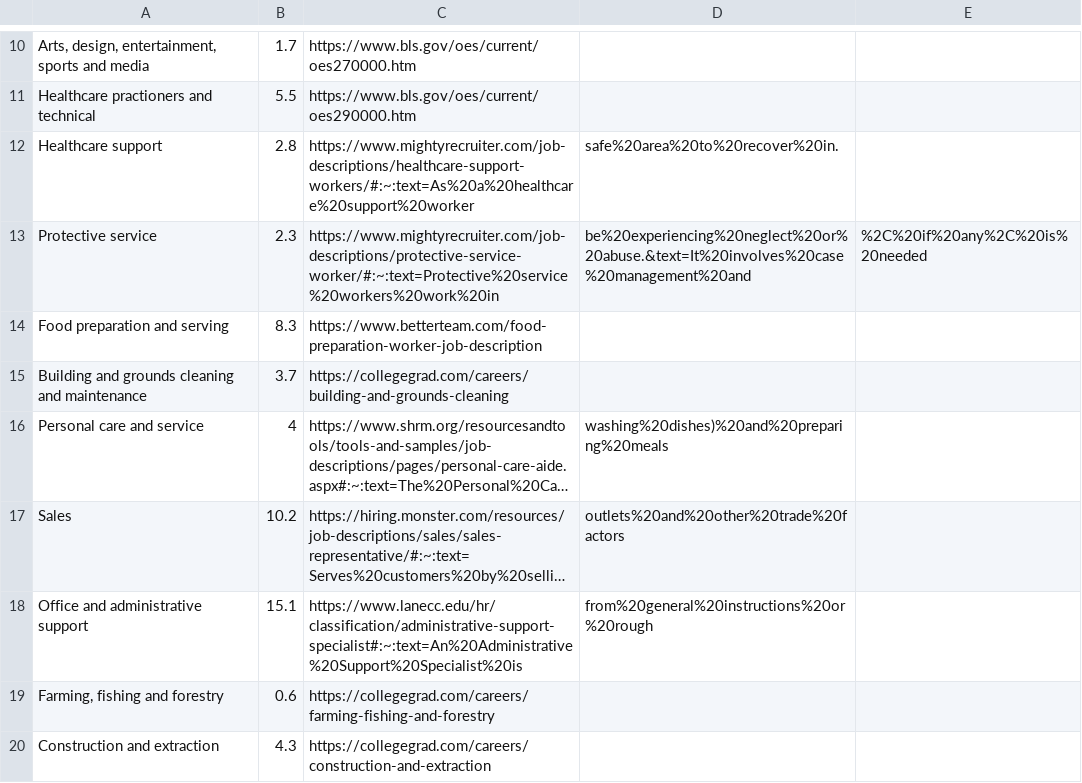
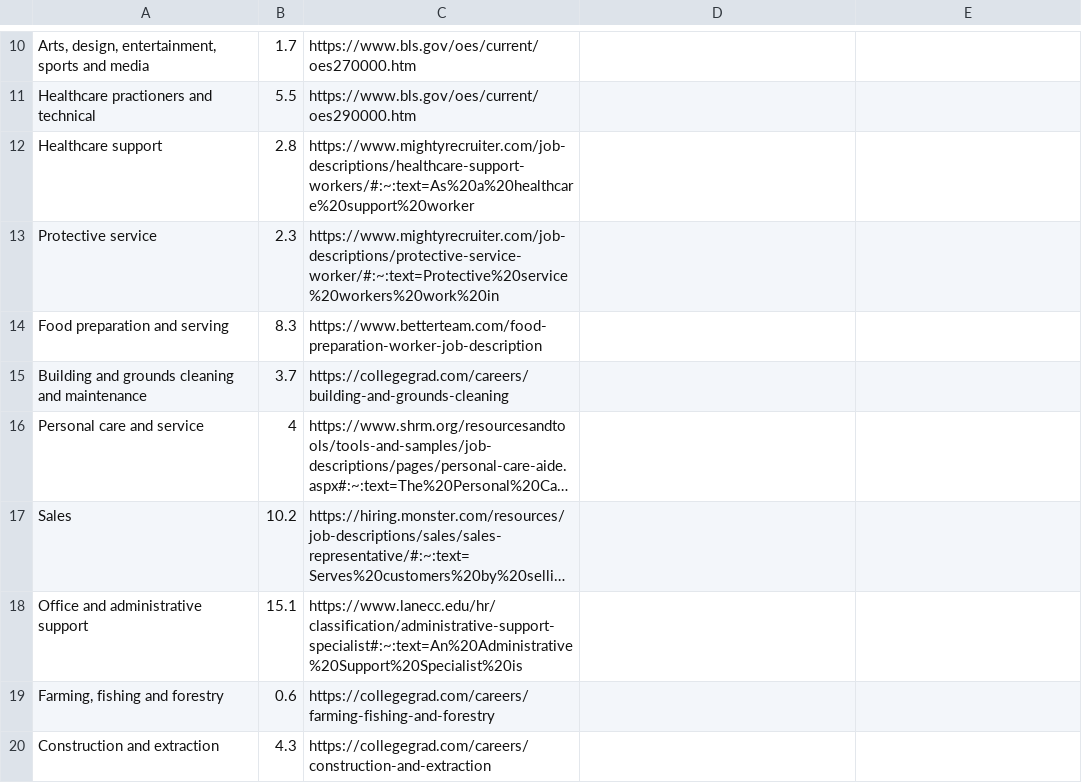
Before and after one commit to zou-Justin/solid-octo-guide, a CSV file: 13_tempwork/data/occupations.csv, drawn as a sheet; only a part is shown, gaps mark what is left out; long unchanged cells end in …; the diff names each change by its address in the sheet, - before the commit and + after, or states it on an @@ line.

Commit message:
Update occupations.csv

```diff
--- a/13_tempwork/data/occupations.csv
+++ b/13_tempwork/data/occupations.csv
-D12: safe%20area%20to%20recover%20in.
+D12: (empty)
-D13: be%20experiencing%20neglect%20or%20abuse.&text=It%20involves%20case%20management%20and
+D13: (empty)
-E13: %2C%20if%20any%2C%20is%20needed
+E13: (empty)
-D16: washing%20dishes)%20and%20preparing%20meals
+D16: (empty)
-D17: outlets%20and%20other%20trade%20factors
+D17: (empty)
-D18: from%20general%20instructions%20or%20rough
+D18: (empty)
```
